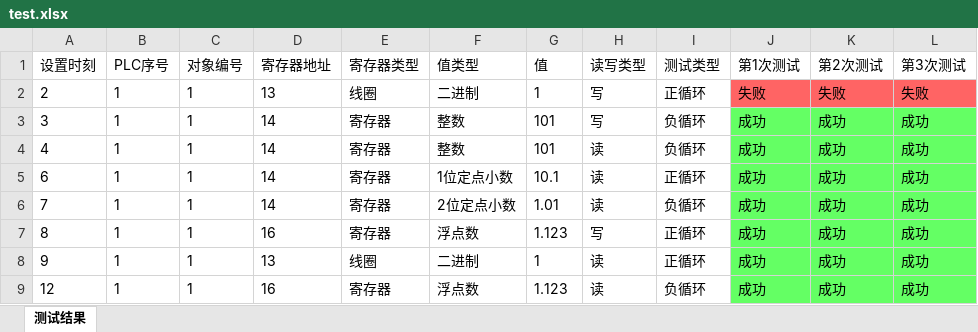
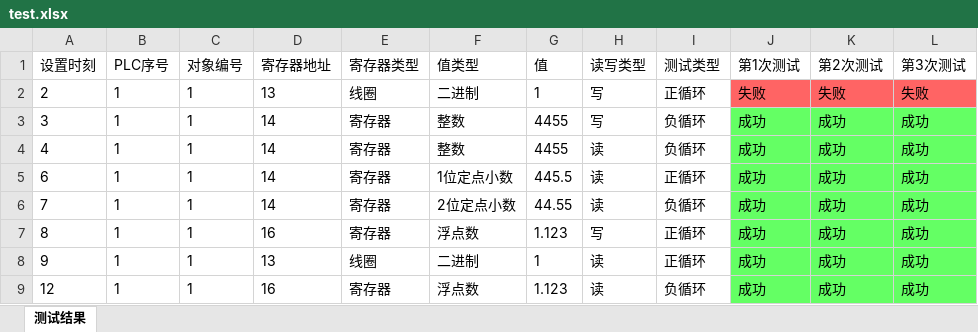
Before and after one commit to Firemountaincold/PLC-Test, an Excel workbook: PLC Test/bin/Debug/测试结果/test.xlsx, sheet 测试结果, drawn as a sheet; values as stored, in another font and other column widths than the file's, no borders; the diff names each change by its address in the sheet, - before the commit and + after, or states it on an @@ line.

```diff
--- a/PLC Test/bin/Debug/测试结果/test.xlsx (sheet 测试结果)
+++ b/PLC Test/bin/Debug/测试结果/test.xlsx (sheet 测试结果)
-G3:G4 (值): 101
+G3:G4 (值): 4455
-G5 (值): 10.1
+G5 (值): 445.5
-G6 (值): 1.01
+G6 (值): 44.55
```
Also changed, not shown: 9 other files.
